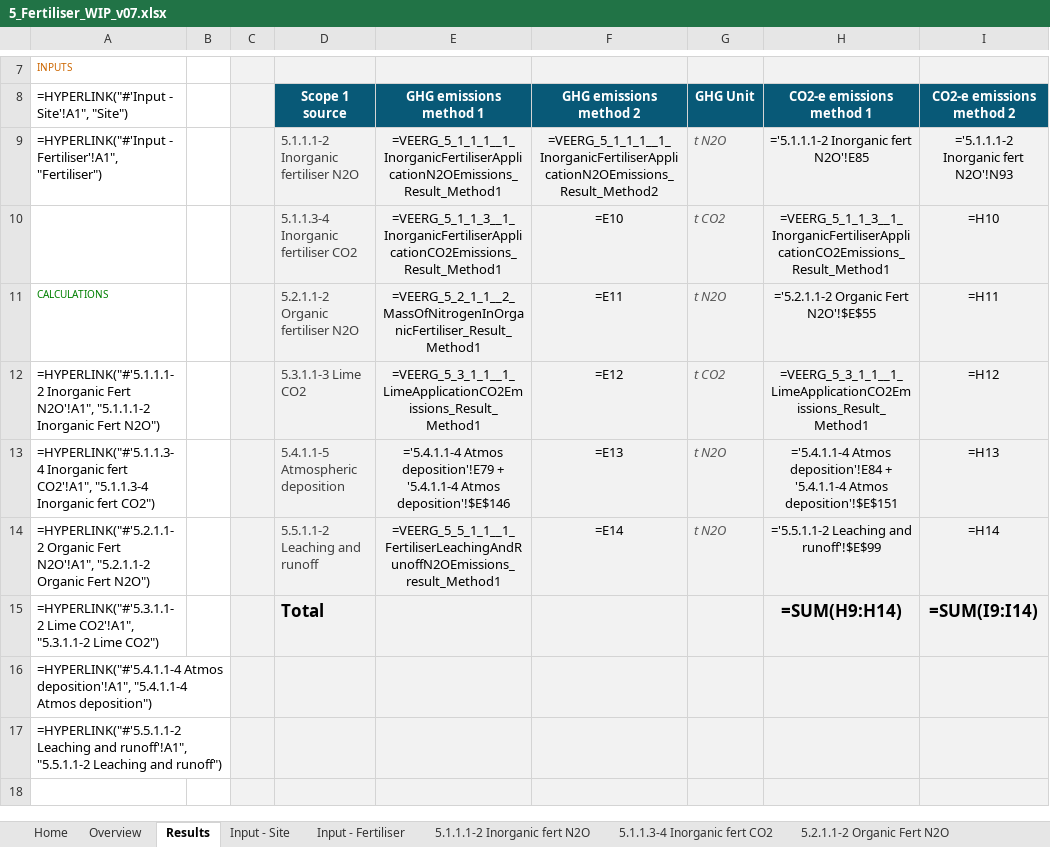
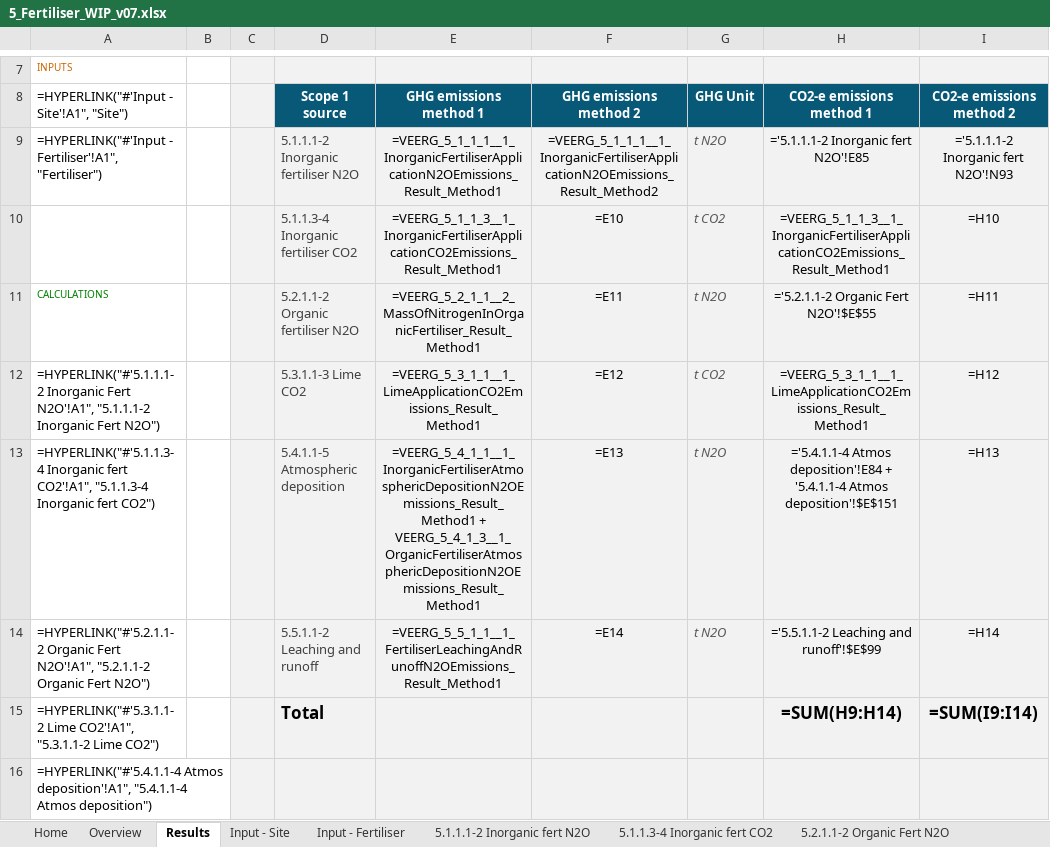
Before and after one commit to mrpaulkotz/GAF-VEERG-Functions, an Excel workbook: Excel/5_Fertiliser_WIP_v07.xlsx, sheet Results, drawn as a sheet; only a part is shown, gaps mark what is left out; the shorter side is filled out with more unchanged rows; values as stored, in another font and other column widths than the file's, no borders; formulas are shown in place of their values; charts and pictures not drawn; the diff names each change by its address in the sheet, - before the commit and + after, or states it on an @@ line.

```diff
--- a/Excel/5_Fertiliser_WIP_v07.xlsx (sheet Results)
+++ b/Excel/5_Fertiliser_WIP_v07.xlsx (sheet Results)
-E13 (GHG emissions method 1): ='5.4.1.1-4 Atmos deposition'!E79 + '5.4.1.1-4 Atmos deposition'!$E$146
+E13 (GHG emissions method 1): =VEERG_5_4_1_1__1_InorganicFertiliserAtmosphericDepositionN2OEmissions_Result_Method1 + VEERG_5_4_1_3__1_OrganicFertiliserAtmosphericDepositionN2OEmissions_Result_Method1
-E14 (GHG emissions method 1): =VEERG_5_5_1_1__1_FertiliserLeachingAndRunoffN2OEmissions_result_Method1
+E14 (GHG emissions method 1): =VEERG_5_5_1_1__1_FertiliserLeachingAndRunoffN2OEmissions_Result_Method1
```
Also changed, not shown: Excel/10_SolidWaste_WIP_v02.xlsx, 19 other files.
